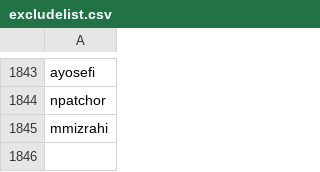
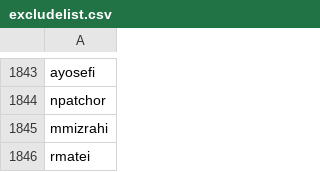
Before and after one commit to legex/uc-automation, a CSV file: src/appdatainternal/excludelist.csv, drawn as a sheet; only a part is shown, gaps mark what is left out; the diff names each change by its address in the sheet, - before the commit and + after, or states it on an @@ line.

Commit message:
update with exclude list

```diff
--- a/src/appdatainternal/excludelist.csv
+++ b/src/appdatainternal/excludelist.csv
+row 1846: rmatei
```
